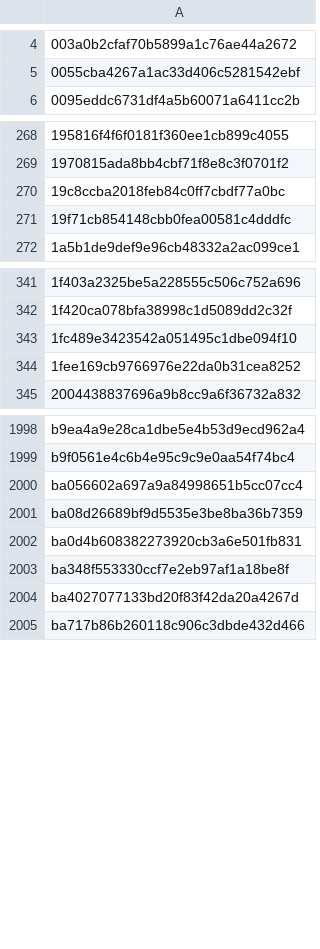
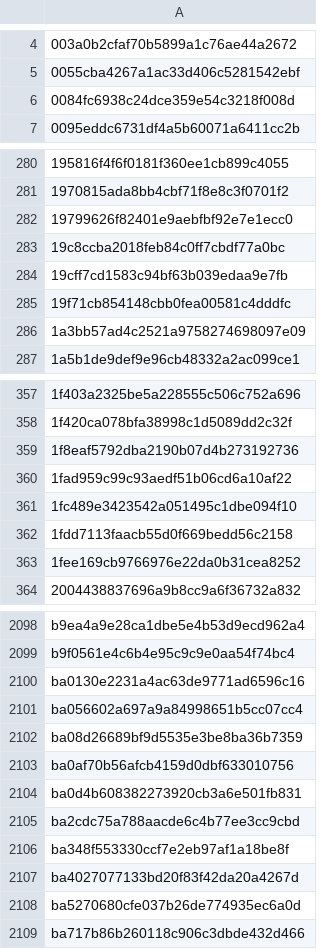
Before and after one commit to jbzdarkid/overwatch-sound-export, a CSV file: db/fingerprints_noise.csv, drawn as a sheet; only a part is shown, gaps mark what is left out; the diff covers the shown part only; the diff names each change by its address in the sheet, - before the commit and + after, or states it on an @@ line.

```diff
--- a/db/fingerprints_noise.csv
+++ b/db/fingerprints_noise.csv
+row 6: 0084fc6938c24dce359e54c3218f008d
+row 282: 19799626f82401e9aebfbf92e7e1ecc0
+row 284: 19cff7cd1583c94bf63b039edaa9e7fb
+row 286: 1a3bb57ad4c2521a9758274698097e09
+row 359: 1f8eaf5792dba2190b07d4b273192736
+row 360: 1fad959c99c93aedf51b06cd6a10af22
+row 362: 1fdd7113faacb55d0f669bedd56c2158
+row 2100: ba0130e2231a4ac63de9771ad6596c16
+row 2103: ba0af70b56afcb4159d0dbf633010756
+row 2105: ba2cdc75a788aacde6c4b77ee3cc9cbd
+row 2108: ba5270680cfe037b26de774935ec6a0d
```
Also changed, not shown: 117 added rows elsewhere in this file, 2 other files.
